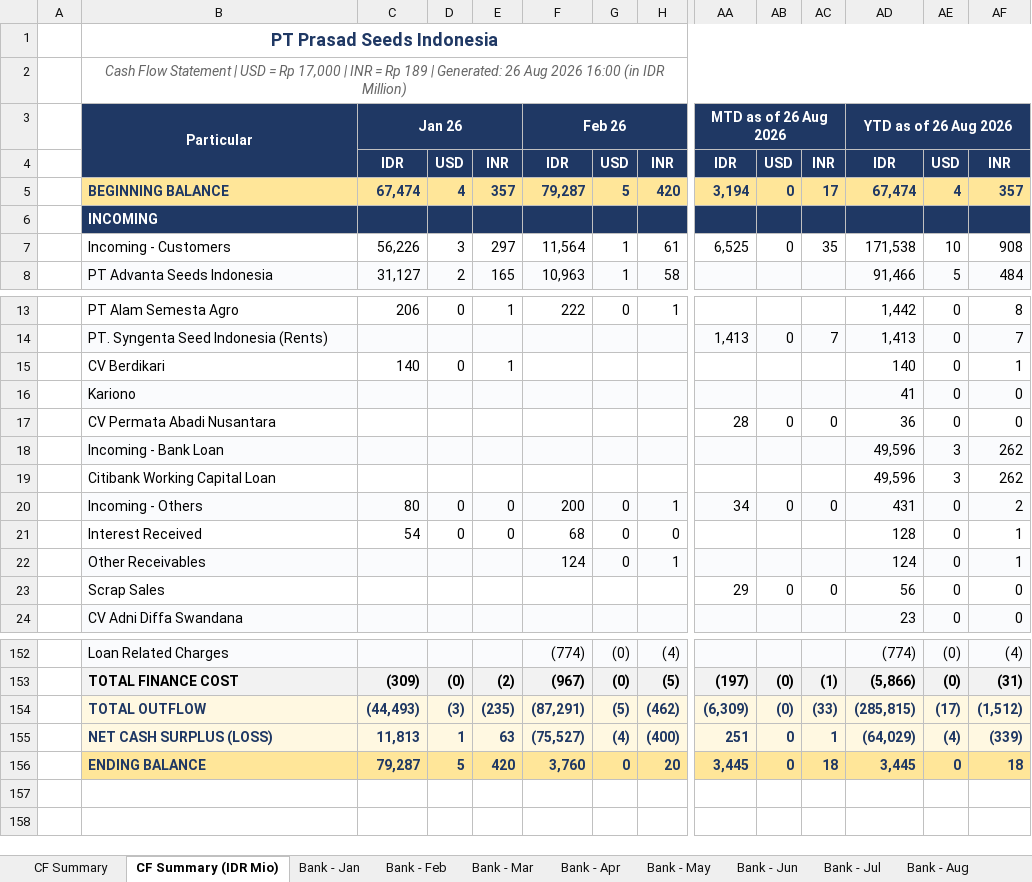
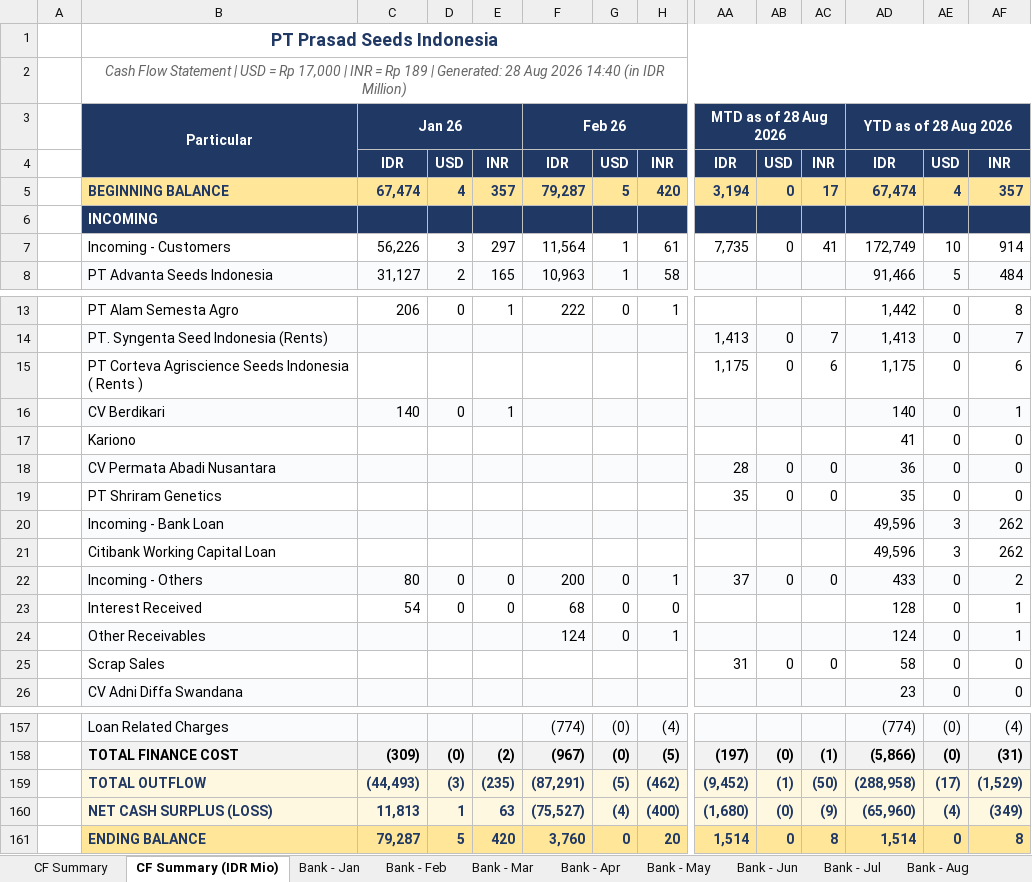
Before and after one commit to finmanagerindonesia-dev/psi-cash-dashboard, an Excel workbook: public/PSI Cash Flow Report.xlsx, sheet CF Summary (IDR Mio), drawn as a sheet; only a part is shown, gaps mark what is left out; values as stored, in another font and other column widths than the file's, no borders; addresses are those after the commit; rows hold the shown columns only; the diff covers the shown part only; the diff names each change by its address in the sheet, - before the commit and + after, or states it on an @@ line.

```diff
--- a/public/PSI Cash Flow Report.xlsx (sheet CF Summary (IDR Mio))
+++ b/public/PSI Cash Flow Report.xlsx (sheet CF Summary (IDR Mio))
-B2: …| Generated: 26 Aug 2026 16:00 (in IDR…
+B2: …| Generated: 28 Aug 2026 14:40 (in IDR…
-AA3: MTD as of 26 Aug 2026
+AA3: MTD as of 28 Aug 2026
-AD3: YTD as of 26 Aug 2026
+AD3: YTD as of 28 Aug 2026
-AA7: 6,525
+AA7: 7,735
-AC7: 35
+AC7: 41
-AD7: 171,538
+AD7: 172,749
-AF7: 908
+AF7: 914
+row 15:  | PT Corteva Agriscience Seeds Indonesia ( Rents ) |  |  |  |  |  |  | 1,175 | 0 | 6 | 1,175 | 0 | 6
-B16:AF16 fill: none
+B16:AF16 fill: #FAFBFD
-B17:AF17 fill: #FAFBFD
+B17:AF17 fill: none
-B18:AF18 fill: none
+B18:AF18 fill: #FAFBFD
+row 19:  | PT Shriram Genetics |  |  |  |  |  |  | 35 | 0 | 0 | 35 | 0 | 0
-AA22: 34
+AA22: 37
-AD22: 431
+AD22: 433
-AA25: 29
+AA25: 31
-AD25: 56
+AD25: 58
-AA159: (6,309)
+AA159: (9,452)
-AB159: (0)
+AB159: (1)
-AC159: (33)
+AC159: (50)
-AD159: (285,815)
+AD159: (288,958)
-AF159: (1,512)
+AF159: (1,529)
-AA160: 251
+AA160: (1,680)
-AB160: 0
+AB160: (0)
-AC160: 1
+AC160: (9)
-AD160: (64,029)
+AD160: (65,960)
-AF160: (339)
+AF160: (349)
-AA161: 3,445
+AA161: 1,514
-AC161: 18
+AC161: 8
-AD161: 3,445
+AD161: 1,514
-AF161: 18
+AF161: 8
```
Also changed, not shown: 3 added rows, 145 edited cells and cell formats elsewhere in this sheet, sheet CF Summary, sheet Bank - Aug, 2 other files.
